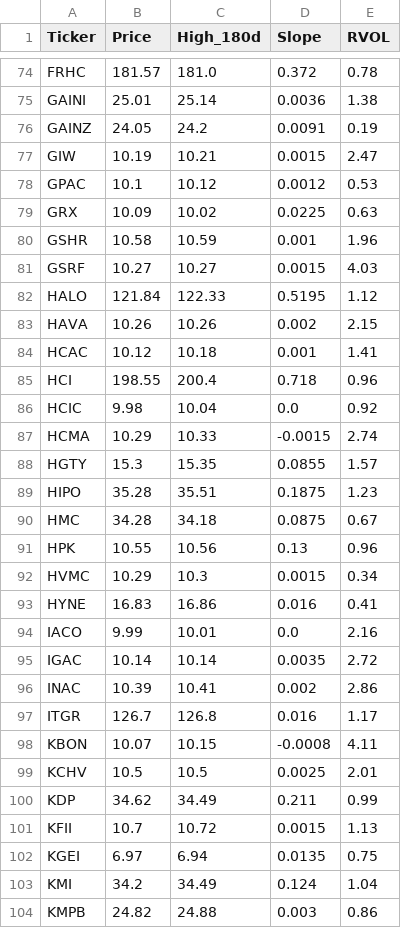
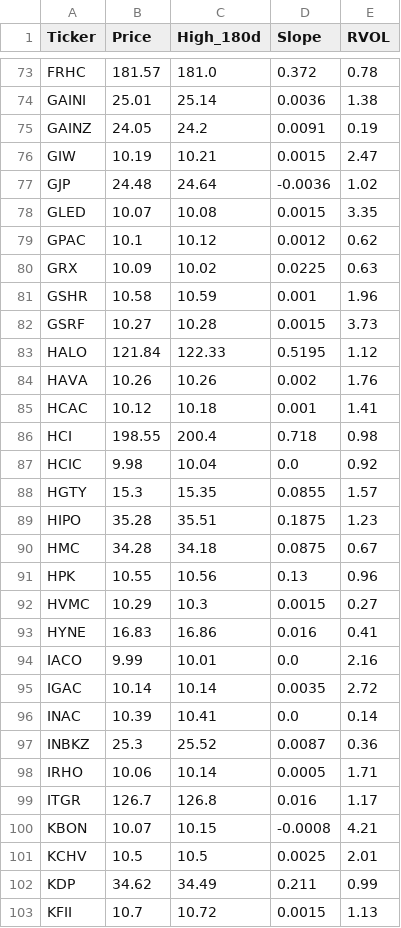
Before and after one commit to akshatsirohiya-arch/my-investment-ai, a CSV file: daily_watchlist.csv, drawn as a sheet; only a part is shown, gaps mark what is left out; the shorter side is filled out with more unchanged rows; the diff covers the shown part only.

```diff
--- a/daily_watchlist.csv
+++ b/daily_watchlist.csv
@@ -77,12 +76,13 @@ GAINZ,24.05,24.2,0.0091,0.19
 GIW,10.19,10.21,0.0015,2.47
-GPAC,10.1,10.12,0.0012,0.53
+GJP,24.48,24.64,-0.0036,1.02
+GLED,10.07,10.08,0.0015,3.35
+GPAC,10.1,10.12,0.0012,0.62
 GRX,10.09,10.02,0.0225,0.63
 GSHR,10.58,10.59,0.001,1.96
-GSRF,10.27,10.27,0.0015,4.03
+GSRF,10.27,10.28,0.0015,3.73
 HALO,121.84,122.33,0.5195,1.12
-HAVA,10.26,10.26,0.002,2.15
+HAVA,10.26,10.26,0.002,1.76
 HCAC,10.12,10.18,0.001,1.41
-HCI,198.55,200.4,0.718,0.96
+HCI,198.55,200.4,0.718,0.98
 HCIC,9.98,10.04,0.0,0.92
-HCMA,10.29,10.33,-0.0015,2.74
 HGTY,15.3,15.35,0.0855,1.57
@@ -91,3 +91,3 @@ HMC,34.28,34.18,0.0875,0.67
 HPK,10.55,10.56,0.13,0.96
-HVMC,10.29,10.3,0.0015,0.34
+HVMC,10.29,10.3,0.0015,0.27
 HYNE,16.83,16.86,0.016,0.41
@@ -95,5 +95,7 @@ IACO,9.99,10.01,0.0,2.16
 IGAC,10.14,10.14,0.0035,2.72
-INAC,10.39,10.41,0.002,2.86
+INAC,10.39,10.41,0.0,0.14
+INBKZ,25.3,25.52,0.0087,0.36
+IRHO,10.06,10.14,0.0005,1.71
 ITGR,126.7,126.8,0.016,1.17
-KBON,10.07,10.15,-0.0008,4.11
+KBON,10.07,10.15,-0.0008,4.21
 KCHV,10.5,10.5,0.0025,2.01
```
Also changed, not shown: 1 added row, 2 removed rows and 43 edited cells elsewhere in this file.
